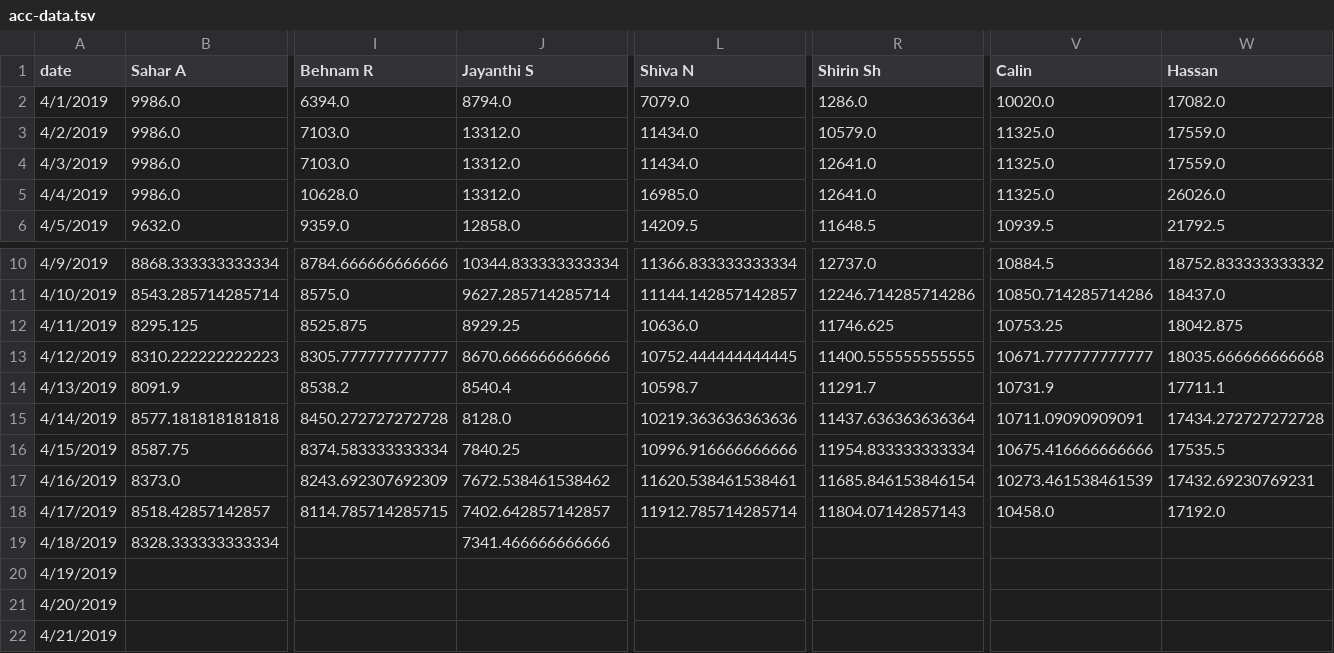
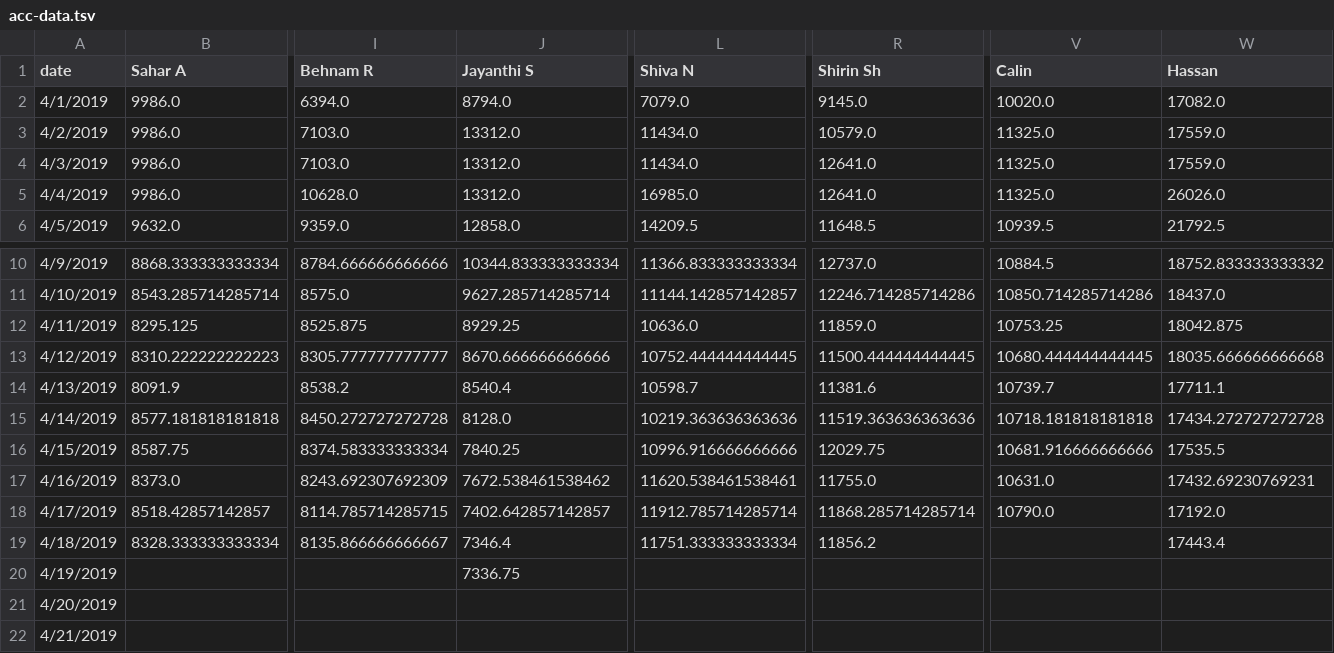
Before and after one commit to synchronization/challenge, a TSV file: acc-data.tsv, drawn as a sheet; only a part is shown, gaps mark what is left out; the diff names each change by its address in the sheet, - before the commit and + after, or states it on an @@ line.

```diff
--- a/acc-data.tsv
+++ b/acc-data.tsv
-R2 (Shirin Sh): 1286.0
+R2 (Shirin Sh): 9145.0
-R12 (Shirin Sh): 11746.625
+R12 (Shirin Sh): 11859.0
-R13 (Shirin Sh): 11400.555555555555
+R13 (Shirin Sh): 11500.444444444445
-V13 (Calin): 10671.777777777777
+V13 (Calin): 10680.444444444445
-R14 (Shirin Sh): 11291.7
+R14 (Shirin Sh): 11381.6
-V14 (Calin): 10731.9
+V14 (Calin): 10739.7
-R15 (Shirin Sh): 11437.636363636364
+R15 (Shirin Sh): 11519.363636363636
-V15 (Calin): 10711.09090909091
+V15 (Calin): 10718.181818181818
-R16 (Shirin Sh): 11954.833333333334
+R16 (Shirin Sh): 12029.75
-V16 (Calin): 10675.416666666666
+V16 (Calin): 10681.916666666666
-R17 (Shirin Sh): 11685.846153846154
+R17 (Shirin Sh): 11755.0
-V17 (Calin): 10273.461538461539
+V17 (Calin): 10631.0
-R18 (Shirin Sh): 11804.07142857143
+R18 (Shirin Sh): 11868.285714285714
-V18 (Calin): 10458.0
+V18 (Calin): 10790.0
-I19 (Behnam R): (empty)
+I19 (Behnam R): 8135.866666666667
-J19 (Jayanthi S): 7341.466666666666
+J19 (Jayanthi S): 7346.4
-L19 (Shiva N): (empty)
+L19 (Shiva N): 11751.333333333334
-R19 (Shirin Sh): (empty)
+R19 (Shirin Sh): 11856.2
-W19 (Hassan): (empty)
+W19 (Hassan): 17443.4
-J20 (Jayanthi S): (empty)
+J20 (Jayanthi S): 7336.75
```
Also changed, not shown: Challenge.csv.
